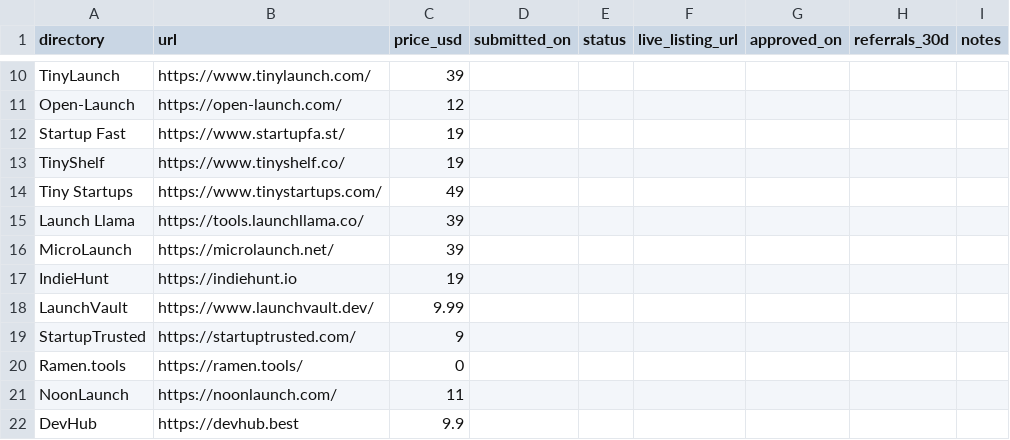
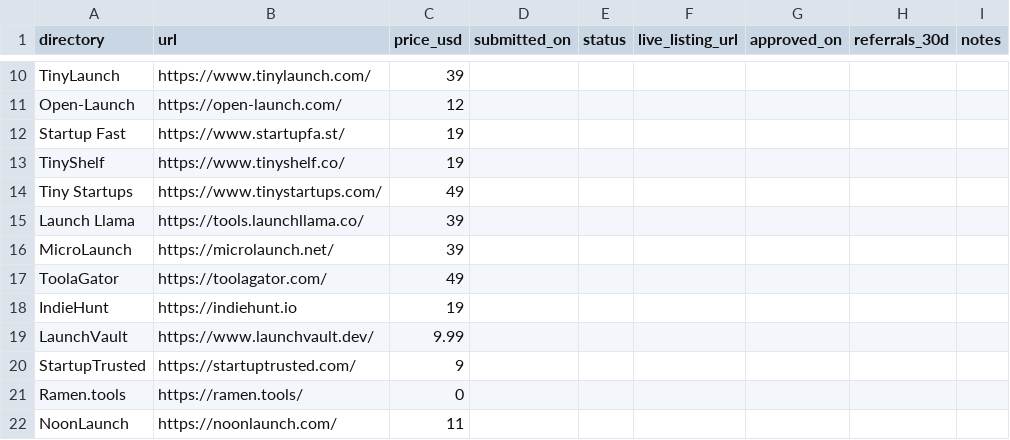
Before and after one commit to mukund1158/awesome-startup-launch-directories, a CSV file: templates/tracker.csv, drawn as a sheet; only a part is shown, gaps mark what is left out; the shorter side is filled out with more unchanged rows; the diff names each change by its address in the sheet, - before the commit and + after, or states it on an @@ line.

Commit message:
Add ToolaGator

```diff
--- a/templates/tracker.csv
+++ b/templates/tracker.csv
+row 17: ToolaGator | https://toolagator.com/ | 49
```
Also changed, not shown: 2 other files.
